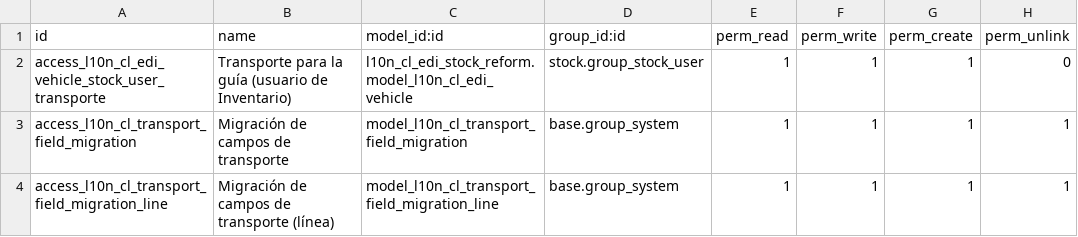
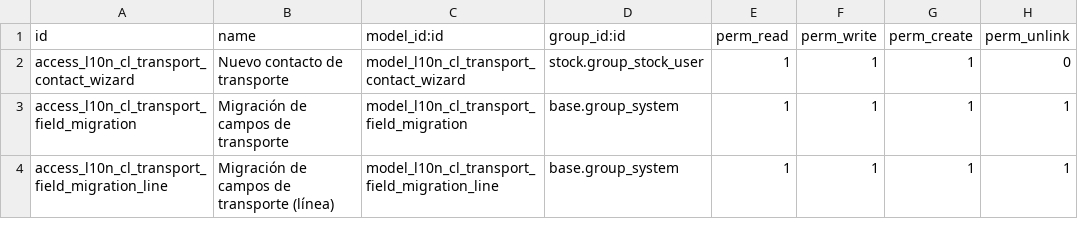
Before and after one commit to simpledigitalCL/simplefy_guia_transporte, a CSV file: security/ir.model.access.csv, drawn as a sheet.

```diff
--- a/security/ir.model.access.csv
+++ b/security/ir.model.access.csv
@@ -1,3 +1,3 @@
 id,name,model_id:id,group_id:id,perm_read,perm_write,perm_create,perm_unlink
-access_l10n_cl_edi_vehicle_stock_user_transporte,Transporte para la guía (usuario de Inventario),l10n_cl_edi_stock_reform.model_l10n_cl_edi_vehicle,stock.group_stock_user,1,1,1,0
+access_l10n_cl_transport_contact_wizard,Nuevo contacto de transporte,model_l10n_cl_transport_contact_wizard,stock.group_stock_user,1,1,1,0
 access_l10n_cl_transport_field_migration,Migración de campos de transporte,model_l10n_cl_transport_field_migration,base.group_system,1,1,1,1
```
Also changed, not shown: 26 other files.
